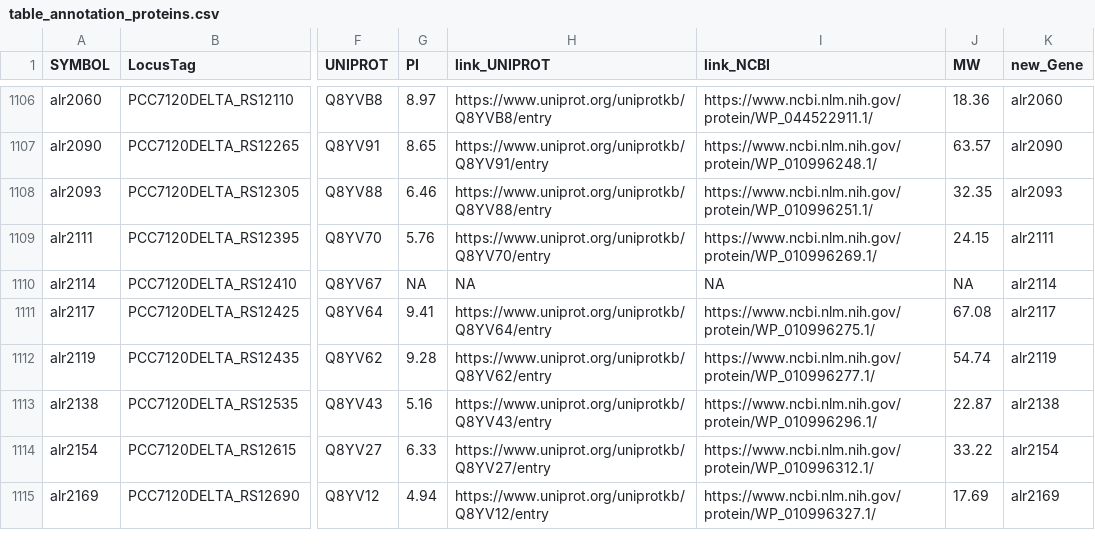
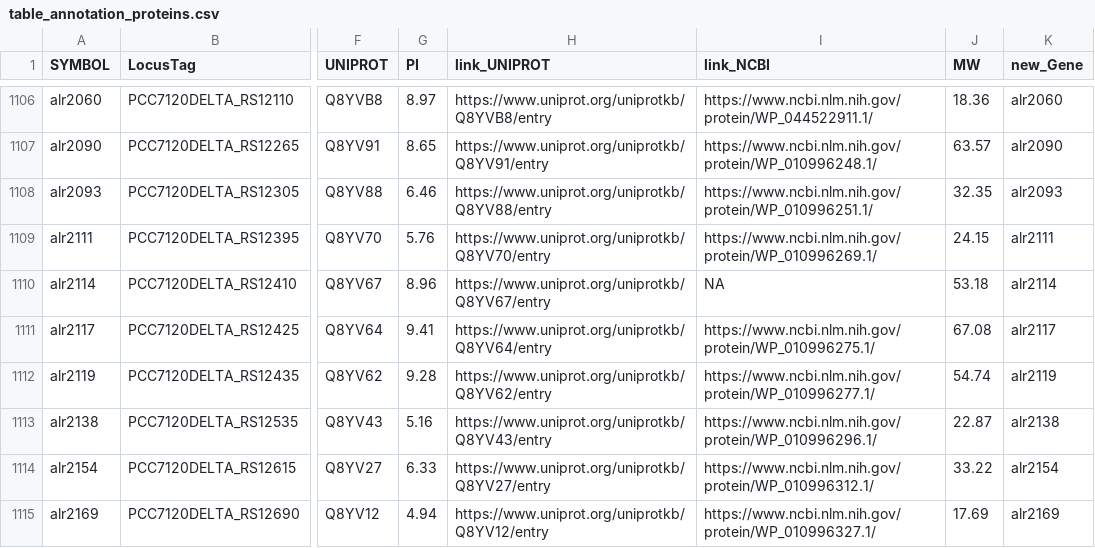
Before and after one commit to manbrealv/R-DeeP-Nostoc, a CSV file: table_annotation_proteins.csv, drawn as a sheet; only a part is shown, gaps mark what is left out; the diff names each change by its address in the sheet, - before the commit and + after, or states it on an @@ line.

Commit message:
Add files via upload

```diff
--- a/table_annotation_proteins.csv
+++ b/table_annotation_proteins.csv
-G1110 (PI): NA
+G1110 (PI): 8.96
-H1110 (link_UNIPROT): NA
+H1110 (link_UNIPROT): https://www.uniprot.org/uniprotkb/Q8YV67/entry
-J1110 (MW): NA
+J1110 (MW): 53.18
```
